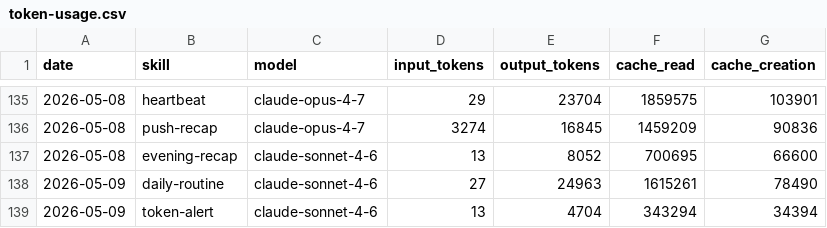
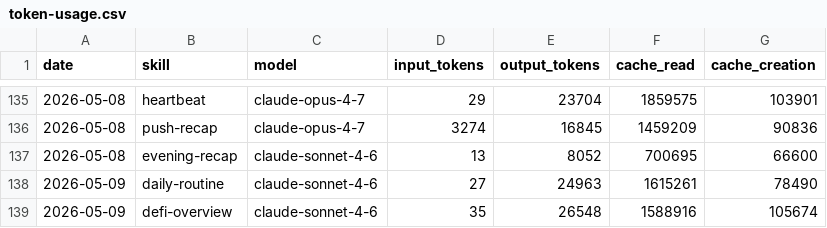
Before and after one commit to tomscaria/aeon, a CSV file: memory/token-usage.csv, drawn as a sheet; only a part is shown, gaps mark what is left out.

Commit message:
chore(defi-overview): auto-commit 2026-05-09

```diff
--- a/memory/token-usage.csv
+++ b/memory/token-usage.csv
@@ -138,2 +138,2 @@ date,skill,model,input_tokens,output_tokens,cache_read,cache_creation
 2026-05-09,daily-routine,claude-sonnet-4-6,27,24963,1615261,78490
-2026-05-09,token-alert,claude-sonnet-4-6,13,4704,343294,34394
+2026-05-09,defi-overview,claude-sonnet-4-6,35,26548,1588916,105674
```
Also changed, not shown: 3 other files.
